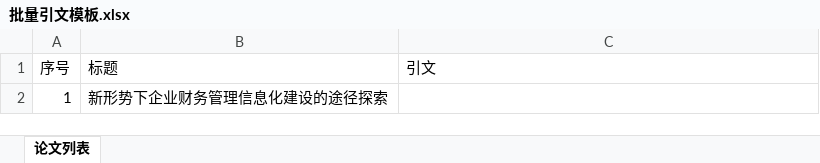
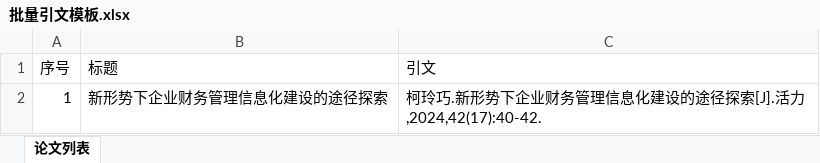
Before and after one commit to sulele89757/cnki-citation, an Excel workbook: python/assets/批量引文模板.xlsx, sheet 论文列表, drawn as a sheet; values as stored, in another font and other column widths than the file's, no borders; the diff names each change by its address in the sheet, - before the commit and + after, or states it on an @@ line.

```diff
--- a/python/assets/批量引文模板.xlsx (sheet 论文列表)
+++ b/python/assets/批量引文模板.xlsx (sheet 论文列表)
-C2 (引文): (empty)
+C2 (引文): 柯玲巧.新形势下企业财务管理信息化建设的途径探索[J].活力,2024,42(17):40-42.
```
